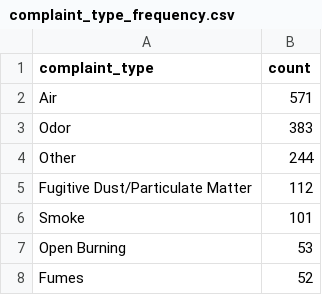
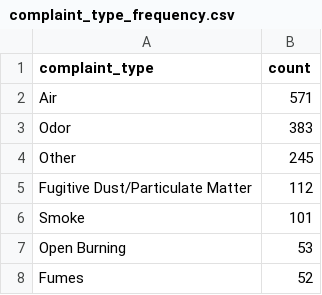
Before and after one commit to shmcminn/live-nicar-pipeline, a CSV file: exported_data/complaint_type_frequency.csv, drawn as a sheet; only a part is shown.

```diff
--- a/exported_data/complaint_type_frequency.csv
+++ b/exported_data/complaint_type_frequency.csv
@@ -3,3 +3,3 @@ Air,571
 Odor,383
-Other,244
+Other,245
 Fugitive Dust/Particulate Matter,112
```
Also changed, not shown: exported_data/all_complaints.csv, exported_data/county_frequency.csv, 1 other file.
